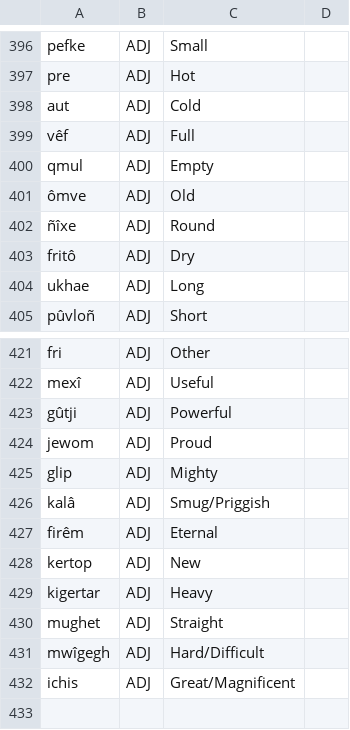
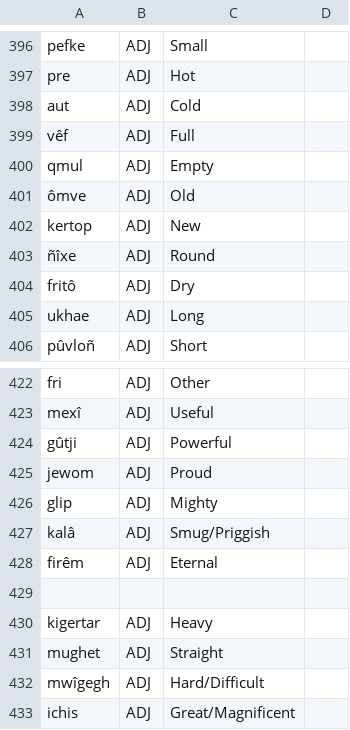
Before and after one commit to ausazh/Proto-Azxish, a CSV file: vocab/old-vocab.csv, drawn as a sheet; only a part is shown, gaps mark what is left out; the shorter side is filled out with more unchanged rows.

```diff
--- a/vocab/old-vocab.csv
+++ b/vocab/old-vocab.csv
@@ -401,2 +401,3 @@ qmul,ADJ,Empty
 ômve,ADJ,Old
+kertop,ADJ,New
 ñîxe,ADJ,Round
@@ -427,3 +428,3 @@ kalâ,ADJ,Smug/Priggish
 firêm,ADJ,Eternal
-kertop,ADJ,New
+
 kigertar,ADJ,Heavy
```
Also changed, not shown: vocab/irregular-vocab.csv, 9 other files.
